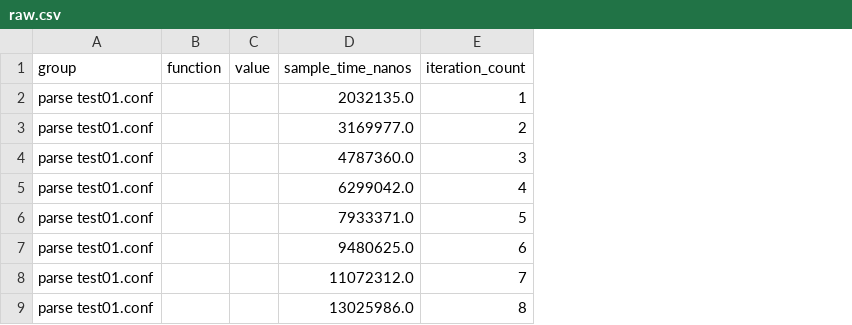
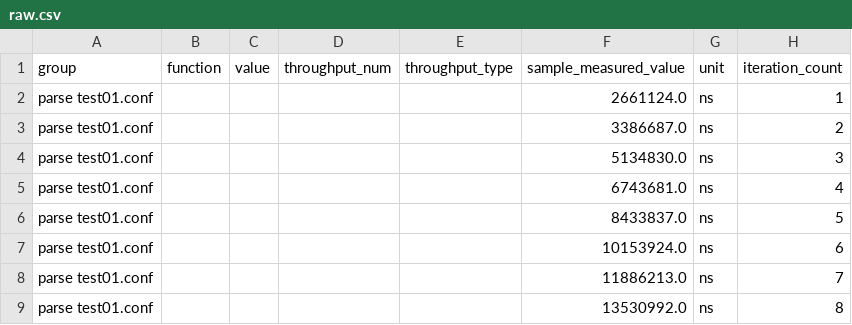
Before and after one commit to wez/hocon.rs, a CSV file: parse test01.conf/base/raw.csv, drawn as a sheet; only a part is shown; removed rows and columns are numbered as before the commit, all else as after; the diff names each change by its address in the sheet, - before the commit and + after, or states it on an @@ line.

```diff
--- a/parse test01.conf/base/raw.csv
+++ b/parse test01.conf/base/raw.csv
-column D (sample_time_nanos), rows 2-9: 2032135.0 | 3169977.0 | 4787360.0 | 6299042.0 | 7933371.0 | 9480625.0 | 11072312.0 | 13025986.0
+column D (throughput_num), empty
+column E (throughput_type), empty
+column F (sample_measured_value), rows 2-9: 2661124.0 | 3386687.0 | 5134830.0 | 6743681.0 | 8433837.0 | 10153924.0 | 11886213.0 | 13530992.0
+column G (unit), rows 2-9: all ns
```
Also changed, not shown: parse test01.conf/new/raw.csv, 21 other files.
